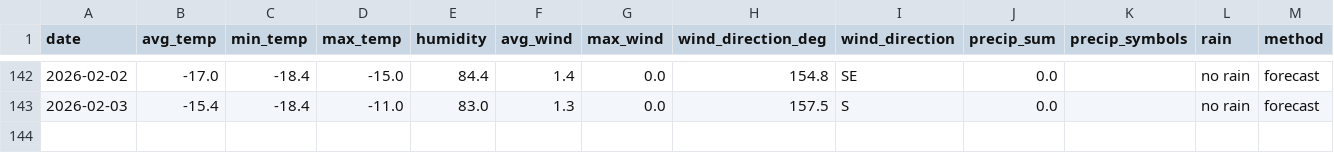
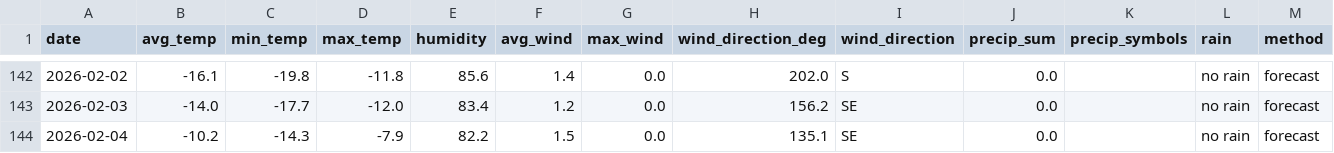
Before and after one commit to OlegChernodon/oc_public_reporitory, a CSV file: weather_daily.csv, drawn as a sheet; only a part is shown, gaps mark what is left out; the diff covers the shown part only.

```diff
--- a/weather_daily.csv
+++ b/weather_daily.csv
@@ -142,2 +142,3 @@ date,avg_temp,min_temp,max_temp,humidity,avg_wind,max_wind,wind_direction_deg,wi
-2026-02-02,-17.0,-18.4,-15.0,84.4,1.4,0.0,154.8,SE,0.0,,no rain,forecast
-2026-02-03,-15.4,-18.4,-11.0,83.0,1.3,0.0,157.5,S,0.0,,no rain,forecast
+2026-02-02,-16.1,-19.8,-11.8,85.6,1.4,0.0,202.0,S,0.0,,no rain,forecast
+2026-02-03,-14.0,-17.7,-12.0,83.4,1.2,0.0,156.2,SE,0.0,,no rain,forecast
+2026-02-04,-10.2,-14.3,-7.9,82.2,1.5,0.0,135.1,SE,0.0,,no rain,forecast
```
Also changed, not shown: 31 edited cells elsewhere in this file.
